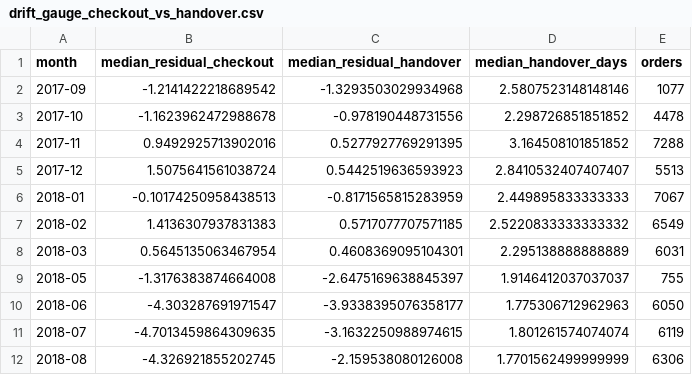
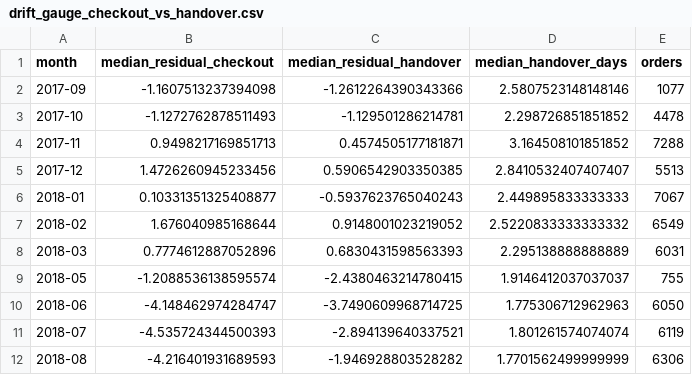
Before and after one commit to YuanJiayi/Team6_IT5006_Ecommerce_Analytics_AY2627Sem1, a CSV file: data/outputs/experiments/checkout_promise/drift_gauge_checkout_vs_handover.csv, drawn as a sheet.

```diff
--- a/data/outputs/experiments/checkout_promise/drift_gauge_checkout_vs_handover.csv
+++ b/data/outputs/experiments/checkout_promise/drift_gauge_checkout_vs_handover.csv
@@ -1,12 +1,12 @@
 month,median_residual_checkout,median_residual_handover,median_handover_days,orders
-2017-09,-1.2141422218689542,-1.3293503029934968,2.5807523148148146,1077
-2017-10,-1.1623962472988678,-0.978190448731556,2.298726851851852,4478
-2017-11,0.9492925713902016,0.5277927769291395,3.164508101851852,7288
-2017-12,1.5075641561038724,0.5442519636593923,2.8410532407407407,5513
-2018-01,-0.10174250958438513,-0.8171565815283959,2.449895833333333,7067
-2018-02,1.4136307937831383,0.5717077707571185,2.5220833333333332,6549
-2018-03,0.5645135063467954,0.4608369095104301,2.295138888888889,6031
-2018-05,-1.3176383874664008,-2.6475169638845397,1.9146412037037037,755
-2018-06,-4.303287691971547,-3.9338395076358177,1.775306712962963,6050
-2018-07,-4.7013459864309635,-3.1632250988974615,1.801261574074074,6119
-2018-08,-4.326921855202745,-2.159538080126008,1.7701562499999999,6306
+2017-09,-1.1607513237394098,-1.2612264390343366,2.5807523148148146,1077
+2017-10,-1.1272762878511493,-1.129501286214781,2.298726851851852,4478
+2017-11,0.9498217169851713,0.4574505177181871,3.164508101851852,7288
+2017-12,1.4726260945233456,0.5906542903350385,2.8410532407407407,5513
+2018-01,0.10331351325408877,-0.5937623765040243,2.449895833333333,7067
+2018-02,1.676040985168644,0.9148001023219052,2.5220833333333332,6549
+2018-03,0.7774612887052896,0.6830431598563393,2.295138888888889,6031
+2018-05,-1.2088536138595574,-2.4380463214780415,1.9146412037037037,755
+2018-06,-4.148462974284747,-3.7490609968714725,1.775306712962963,6050
+2018-07,-4.535724344500393,-2.894139640337521,1.801261574074074,6119
+2018-08,-4.216401931689593,-1.946928803528282,1.7701562499999999,6306
```
Also changed, not shown: data/outputs/experiments/checkout_promise/benchmarks.csv, data/outputs/experiments/checkout_promise/drift_gauge.csv, 21 other files.
